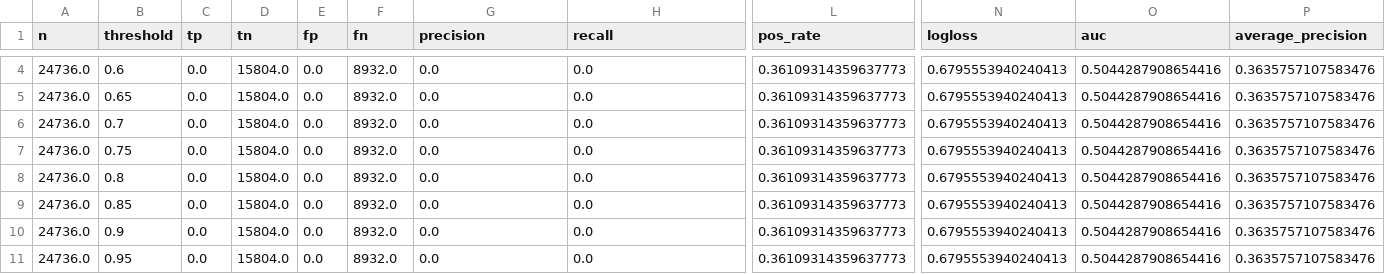
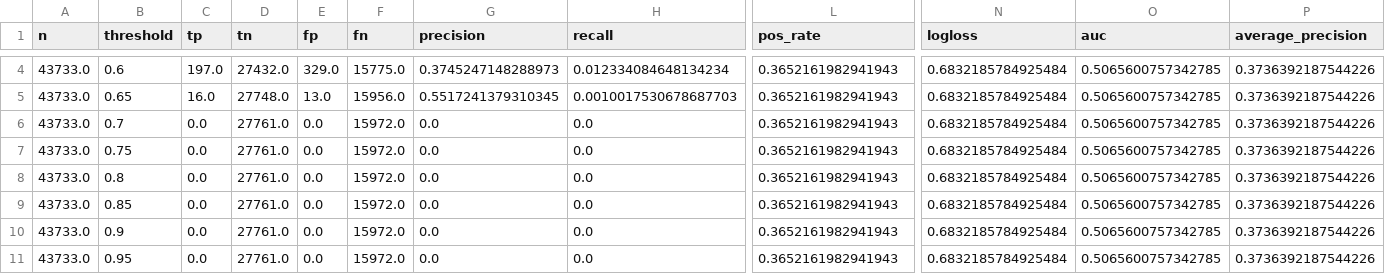
Before and after one commit to ThompsonLuke7/CynolycusBot, a CSV file: Data/models/meta_xgboost/10min/entry/long/threshold_sweep.csv, drawn as a sheet; only a part is shown, gaps mark what is left out; the diff covers the shown part only; the diff names each change by its address in the sheet, - before the commit and + after, or states it on an @@ line.

```diff
--- a/Data/models/meta_xgboost/10min/entry/long/threshold_sweep.csv
+++ b/Data/models/meta_xgboost/10min/entry/long/threshold_sweep.csv
-A4:A11 (n): 24736.0
+A4:A11 (n): 43733.0
-C4 (tp): 0.0
+C4 (tp): 197.0
-D4 (tn): 15804.0
+D4 (tn): 27432.0
-E4 (fp): 0.0
+E4 (fp): 329.0
-F4 (fn): 8932.0
+F4 (fn): 15775.0
-G4 (precision): 0.0
+G4 (precision): 0.3745247148288973
-H4 (recall): 0.0
+H4 (recall): 0.012334084648134234
-L4:L11 (pos_rate): 0.36109314359637773
+L4:L11 (pos_rate): 0.3652161982941943
-N4:N11 (logloss): 0.6795553940240413
+N4:N11 (logloss): 0.6832185784925484
-O4:O11 (auc): 0.5044287908654416
+O4:O11 (auc): 0.5065600757342785
-P4:P11 (average_precision): 0.3635757107583476
+P4:P11 (average_precision): 0.3736392187544226
-C5 (tp): 0.0
+C5 (tp): 16.0
-D5 (tn): 15804.0
+D5 (tn): 27748.0
-E5 (fp): 0.0
+E5 (fp): 13.0
-F5 (fn): 8932.0
+F5 (fn): 15956.0
-G5 (precision): 0.0
+G5 (precision): 0.5517241379310345
-H5 (recall): 0.0
+H5 (recall): 0.0010017530678687703
-D6:D11 (tn): 15804.0
+D6:D11 (tn): 27761.0
-F6:F11 (fn): 8932.0
+F6:F11 (fn): 15972.0
```
Also changed, not shown: 38 edited cells elsewhere in this file, Data/models/meta_xgboost/10min/entry/short/threshold_sweep.csv, Data/models/meta_xgboost/10min/exit/long/threshold_sweep.csv, 26 other files.
